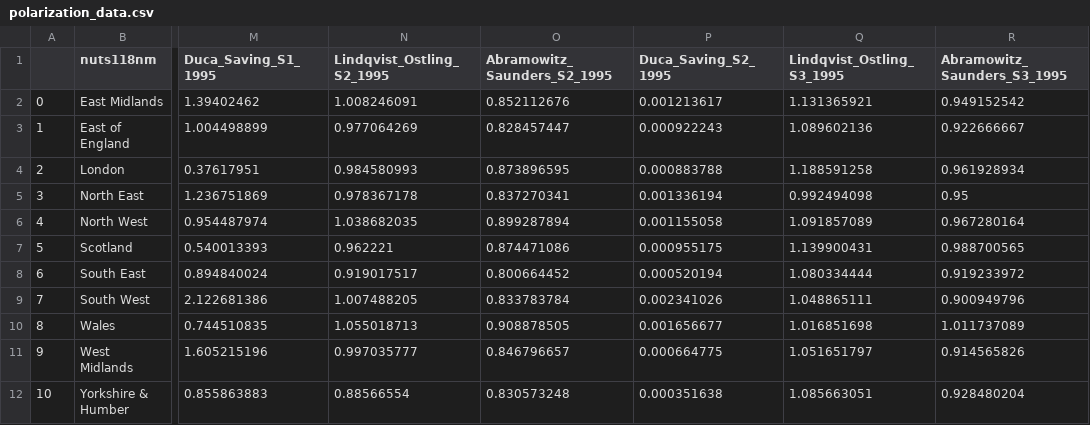
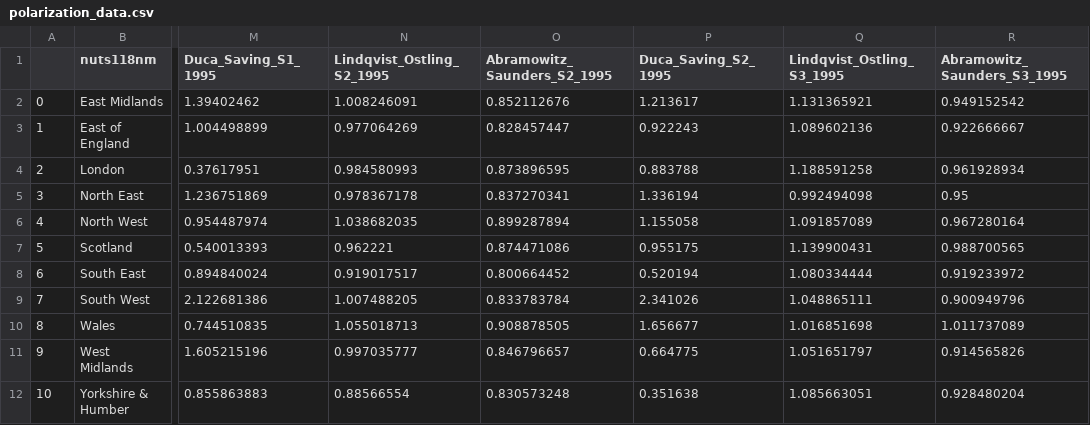
Before and after one commit to gangaraju09/Polaris-Lab-UK, a CSV file: data/polarization_data.csv, drawn as a sheet; only a part is shown, gaps mark what is left out; the diff names each change by its address in the sheet, - before the commit and + after, or states it on an @@ line.

Commit message:
Beta V1.0 (Major) update
1. Added Metadata for website including titles for websites - Polaris Lab UK, Polaris Lab Methods.

2.  Added comments and refactored CSS for beta update.

3. Removed scatterPlot.js and created a main.js update. A complete working version with no bugs.

4. Implemented tool tip and hover events for inset map of UK.

5. Edited Min and Max values for scatter plot. Removed print buttons in both Map and Method pages.

6. Edited CSV data of Duca Savings 1995 as it was not optimized for usage. (Mutiplied the column with 1000).

7. Added detailed set of comments and removed unused parts of code. Edited the dropdown value of Median income to Median income (GBP).

8. Added interpretation guide and cartographers portfolios to the map.

```diff
--- a/data/polarization_data.csv
+++ b/data/polarization_data.csv
-P2 (Duca_Saving_S2_1995): 0.001213617
+P2 (Duca_Saving_S2_1995): 1.213617
-P3 (Duca_Saving_S2_1995): 0.000922243
+P3 (Duca_Saving_S2_1995): 0.922243
-P4 (Duca_Saving_S2_1995): 0.000883788
+P4 (Duca_Saving_S2_1995): 0.883788
-P5 (Duca_Saving_S2_1995): 0.001336194
+P5 (Duca_Saving_S2_1995): 1.336194
-P6 (Duca_Saving_S2_1995): 0.001155058
+P6 (Duca_Saving_S2_1995): 1.155058
-P7 (Duca_Saving_S2_1995): 0.000955175
+P7 (Duca_Saving_S2_1995): 0.955175
-P8 (Duca_Saving_S2_1995): 0.000520194
+P8 (Duca_Saving_S2_1995): 0.520194
-P9 (Duca_Saving_S2_1995): 0.002341026
+P9 (Duca_Saving_S2_1995): 2.341026
-P10 (Duca_Saving_S2_1995): 0.001656677
+P10 (Duca_Saving_S2_1995): 1.656677
-P11 (Duca_Saving_S2_1995): 0.000664775
+P11 (Duca_Saving_S2_1995): 0.664775
-P12 (Duca_Saving_S2_1995): 0.000351638
+P12 (Duca_Saving_S2_1995): 0.351638
```
Also changed, not shown: 14 other files.
